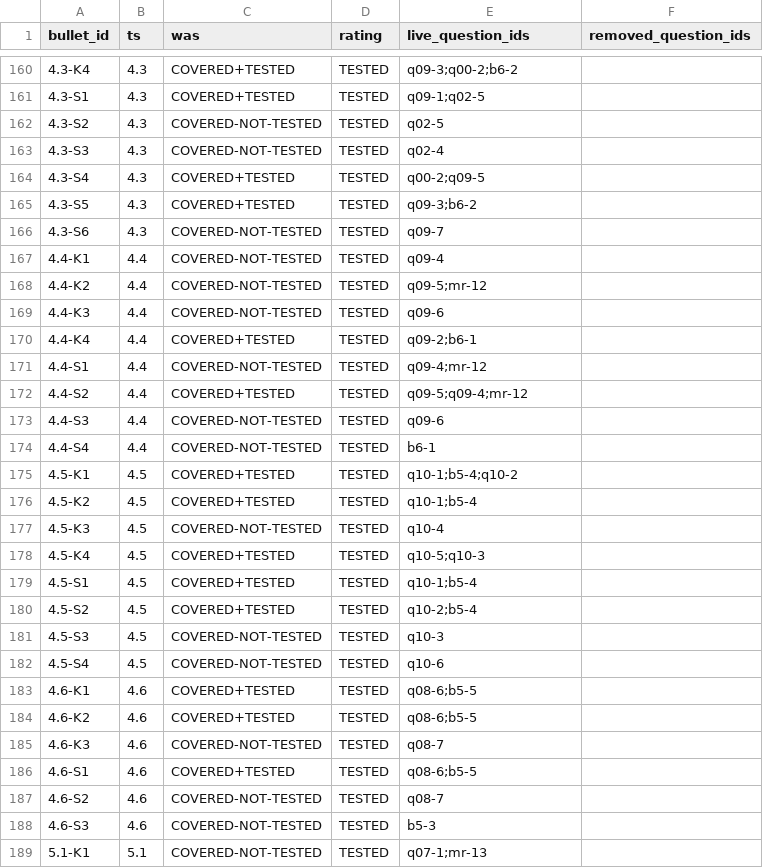
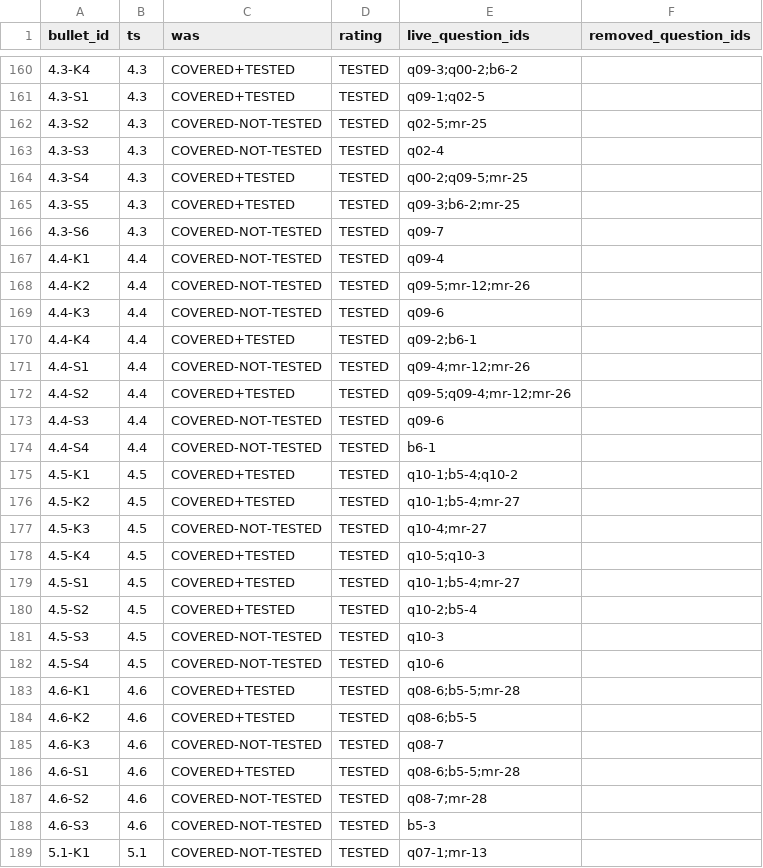
Before and after one commit to ejochims/claude-architect-exam-guide, a CSV file: audit/work/traceability-rerate.csv, drawn as a sheet; only a part is shown, gaps mark what is left out; the diff covers the shown part only.

```diff
--- a/audit/work/traceability-rerate.csv
+++ b/audit/work/traceability-rerate.csv
@@ -161,13 +161,13 @@ bullet_id,ts,was,rating,live_question_ids,removed_question_ids
 4.3-S1,4.3,COVERED+TESTED,TESTED,q09-1;q02-5,
-4.3-S2,4.3,COVERED-NOT-TESTED,TESTED,q02-5,
+4.3-S2,4.3,COVERED-NOT-TESTED,TESTED,q02-5;mr-25,
 4.3-S3,4.3,COVERED-NOT-TESTED,TESTED,q02-4,
-4.3-S4,4.3,COVERED+TESTED,TESTED,q00-2;q09-5,
-4.3-S5,4.3,COVERED+TESTED,TESTED,q09-3;b6-2,
+4.3-S4,4.3,COVERED+TESTED,TESTED,q00-2;q09-5;mr-25,
+4.3-S5,4.3,COVERED+TESTED,TESTED,q09-3;b6-2;mr-25,
 4.3-S6,4.3,COVERED-NOT-TESTED,TESTED,q09-7,
 4.4-K1,4.4,COVERED-NOT-TESTED,TESTED,q09-4,
-4.4-K2,4.4,COVERED-NOT-TESTED,TESTED,q09-5;mr-12,
+4.4-K2,4.4,COVERED-NOT-TESTED,TESTED,q09-5;mr-12;mr-26,
 4.4-K3,4.4,COVERED-NOT-TESTED,TESTED,q09-6,
 4.4-K4,4.4,COVERED+TESTED,TESTED,q09-2;b6-1,
-4.4-S1,4.4,COVERED-NOT-TESTED,TESTED,q09-4;mr-12,
-4.4-S2,4.4,COVERED+TESTED,TESTED,q09-5;q09-4;mr-12,
+4.4-S1,4.4,COVERED-NOT-TESTED,TESTED,q09-4;mr-12;mr-26,
+4.4-S2,4.4,COVERED+TESTED,TESTED,q09-5;q09-4;mr-12;mr-26,
 4.4-S3,4.4,COVERED-NOT-TESTED,TESTED,q09-6,
@@ -175,6 +175,6 @@ bullet_id,ts,was,rating,live_question_ids,removed_question_ids
 4.5-K1,4.5,COVERED+TESTED,TESTED,q10-1;b5-4;q10-2,
-4.5-K2,4.5,COVERED+TESTED,TESTED,q10-1;b5-4,
-4.5-K3,4.5,COVERED-NOT-TESTED,TESTED,q10-4,
+4.5-K2,4.5,COVERED+TESTED,TESTED,q10-1;b5-4;mr-27,
+4.5-K3,4.5,COVERED-NOT-TESTED,TESTED,q10-4;mr-27,
 4.5-K4,4.5,COVERED+TESTED,TESTED,q10-5;q10-3,
-4.5-S1,4.5,COVERED+TESTED,TESTED,q10-1;b5-4,
+4.5-S1,4.5,COVERED+TESTED,TESTED,q10-1;b5-4;mr-27,
 4.5-S2,4.5,COVERED+TESTED,TESTED,q10-2;b5-4,
@@ -182,7 +182,7 @@ bullet_id,ts,was,rating,live_question_ids,removed_question_ids
 4.5-S4,4.5,COVERED-NOT-TESTED,TESTED,q10-6,
-4.6-K1,4.6,COVERED+TESTED,TESTED,q08-6;b5-5,
+4.6-K1,4.6,COVERED+TESTED,TESTED,q08-6;b5-5;mr-28,
 4.6-K2,4.6,COVERED+TESTED,TESTED,q08-6;b5-5,
 4.6-K3,4.6,COVERED-NOT-TESTED,TESTED,q08-7,
-4.6-S1,4.6,COVERED+TESTED,TESTED,q08-6;b5-5,
-4.6-S2,4.6,COVERED-NOT-TESTED,TESTED,q08-7,
+4.6-S1,4.6,COVERED+TESTED,TESTED,q08-6;b5-5;mr-28,
+4.6-S2,4.6,COVERED-NOT-TESTED,TESTED,q08-7;mr-28,
 4.6-S3,4.6,COVERED-NOT-TESTED,TESTED,b5-3,
```
Also changed, not shown: 34 edited cells elsewhere in this file.
